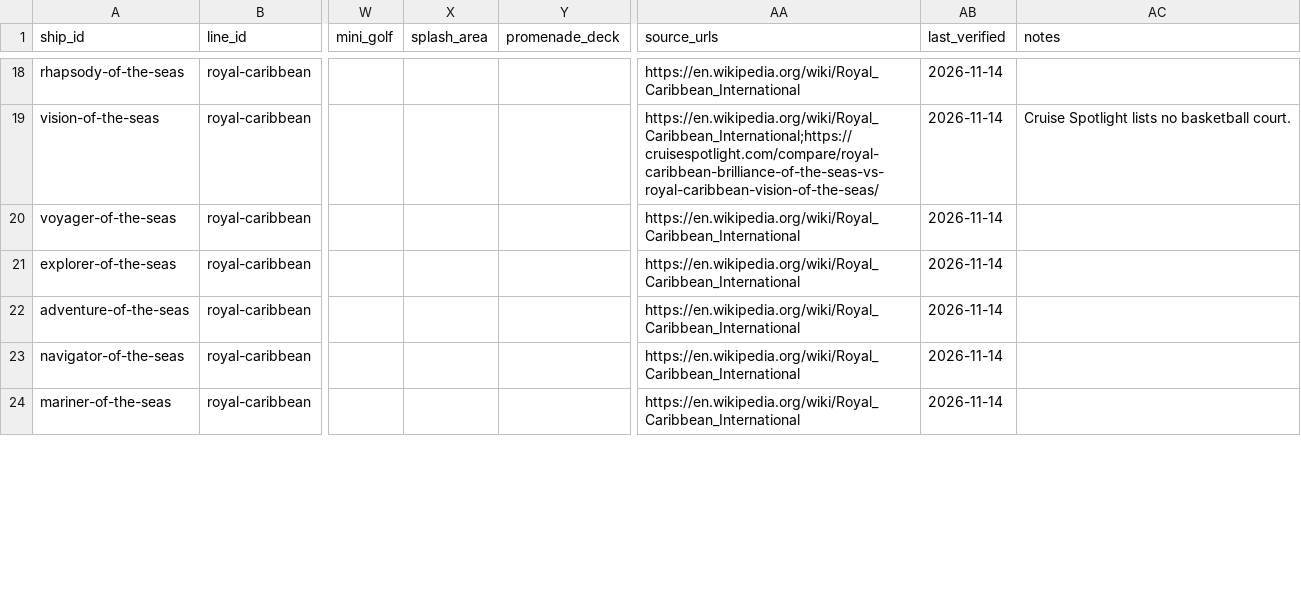
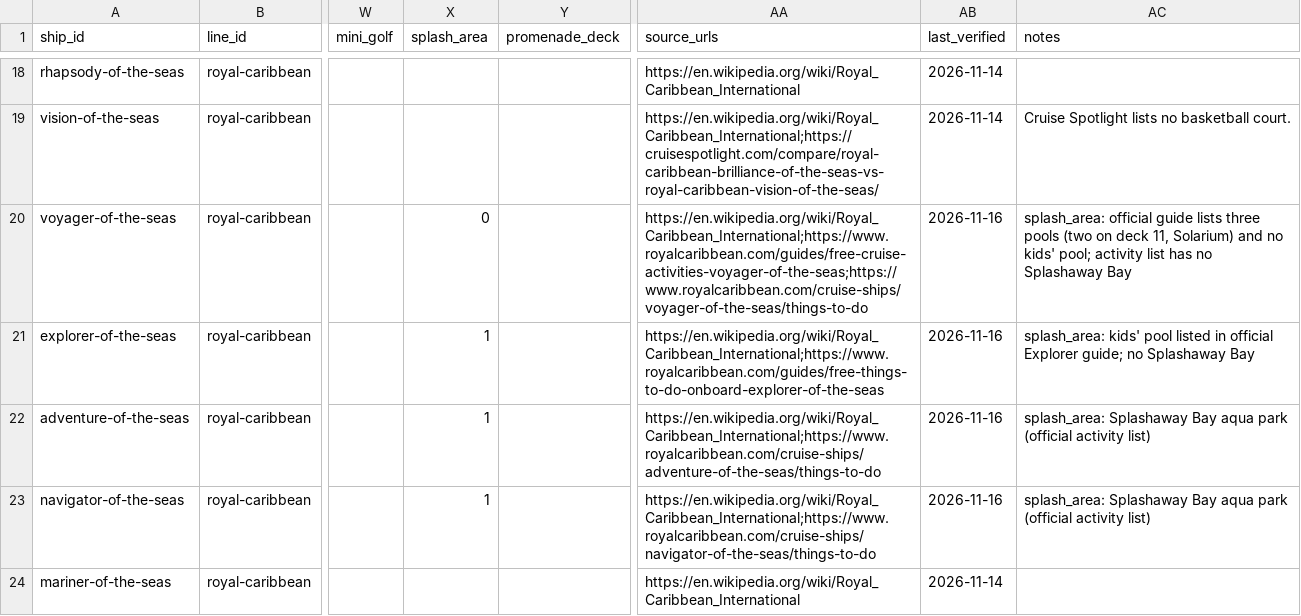
Before and after one commit to brianhuang822/cruise-research, a CSV file: data/curated/ships.csv, drawn as a sheet; only a part is shown, gaps mark what is left out; the diff covers the shown part only; the diff names each change by its address in the sheet, - before the commit and + after, or states it on an @@ line.

```diff
--- a/data/curated/ships.csv
+++ b/data/curated/ships.csv
-X20 (splash_area): (empty)
+X20 (splash_area): 0
-AA20 (source_urls): https://en.wikipedia.org/wiki/Royal_Caribbean_International
+AA20 (source_urls): https://en.wikipedia.org/wiki/Royal_Caribbean_International;https://www.royalcaribbean.com/guides/free-cruise-activities-voyager-of-the-seas;https://www.royalcaribbean.com/cruise-ships/voyager-of-the-seas/things-to-do
-AB20:AB23 (last_verified): 2026-11-14
+AB20:AB23 (last_verified): 2026-11-16
-AC20 (notes): (empty)
+AC20 (notes): splash_area: official guide lists three pools (two on deck 11, Solarium) and no kids' pool; activity list has no Splashaway Bay
-X21:X23 (splash_area): (empty)
+X21:X23 (splash_area): 1
-AA21 (source_urls): https://en.wikipedia.org/wiki/Royal_Caribbean_International
+AA21 (source_urls): https://en.wikipedia.org/wiki/Royal_Caribbean_International;https://www.royalcaribbean.com/guides/free-things-to-do-onboard-explorer-of-the-seas
-AC21 (notes): (empty)
+AC21 (notes): splash_area: kids' pool listed in official Explorer guide; no Splashaway Bay
-AA22 (source_urls): https://en.wikipedia.org/wiki/Royal_Caribbean_International
+AA22 (source_urls): https://en.wikipedia.org/wiki/Royal_Caribbean_International;https://www.royalcaribbean.com/cruise-ships/adventure-of-the-seas/things-to-do
-AC22:AC23 (notes): (empty)
+AC22:AC23 (notes): splash_area: Splashaway Bay aqua park (official activity list)
-AA23 (source_urls): https://en.wikipedia.org/wiki/Royal_Caribbean_International
+AA23 (source_urls): https://en.wikipedia.org/wiki/Royal_Caribbean_International;https://www.royalcaribbean.com/cruise-ships/navigator-of-the-seas/things-to-do
```
Also changed, not shown: 52 edited cells elsewhere in this file, data/curated/lines.csv, 5 other files.
